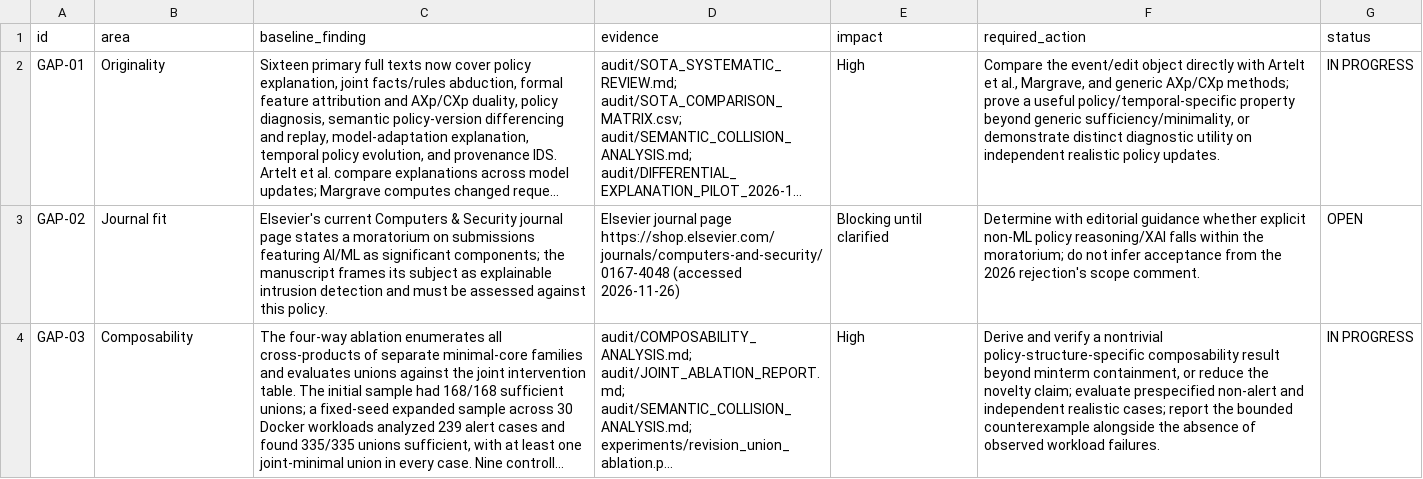
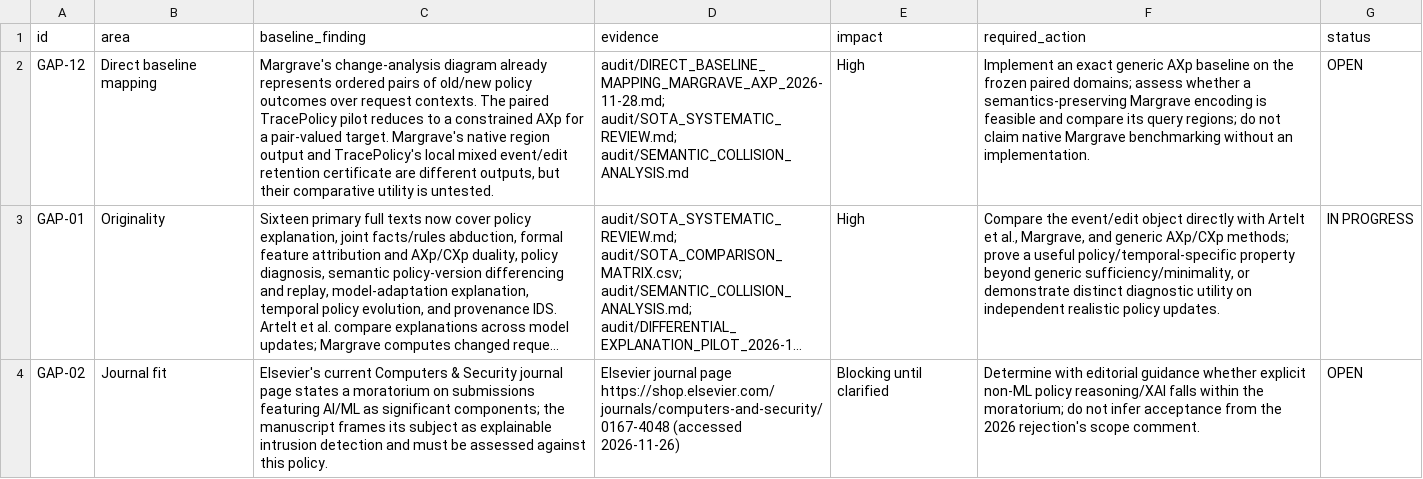
Before and after one commit to EkodeckStephane/TracePolicy, a CSV file: audit/SCIENTIFIC_GAP_REGISTER.csv, drawn as a sheet; only a part is shown; the shorter side is filled out with more unchanged rows; long unchanged cells end in …; the diff names each change by its address in the sheet, - before the commit and + after, or states it on an @@ line.

Commit message:
Map paired explanations to Margrave and AXp baselines

```diff
--- a/audit/SCIENTIFIC_GAP_REGISTER.csv
+++ b/audit/SCIENTIFIC_GAP_REGISTER.csv
+row 2: GAP-12 | Direct baseline mapping | Margrave's change-analysis diagram already represents ordered pairs of old/new policy outcomes over request contexts. The paired TracePolicy pilot reduces to a constrained AXp for a pair-valued target. Margrave's native region output and TracePolicy's local mixed event/edit retention certificate are different outputs, but their comparative utility is untested. | audit/DIRECT_BASELINE_MAPPING_MARGRAVE_AXP_2026-11-28.md; audit/SOTA_SYSTEMATIC_REVIEW.md; audit/SEMANTIC_COLLISION_ANALYSIS.md | High | Implement an exact generic AXp baseline on the frozen paired domains; assess whether a semantics-preserving Margrave encoding is feasible and compare its query regions; do not claim native Margrave benchmarking without an implementation. | OPEN
```
Also changed, not shown: audit/SOTA_COMPARISON_MATRIX.csv, 6 other files.
